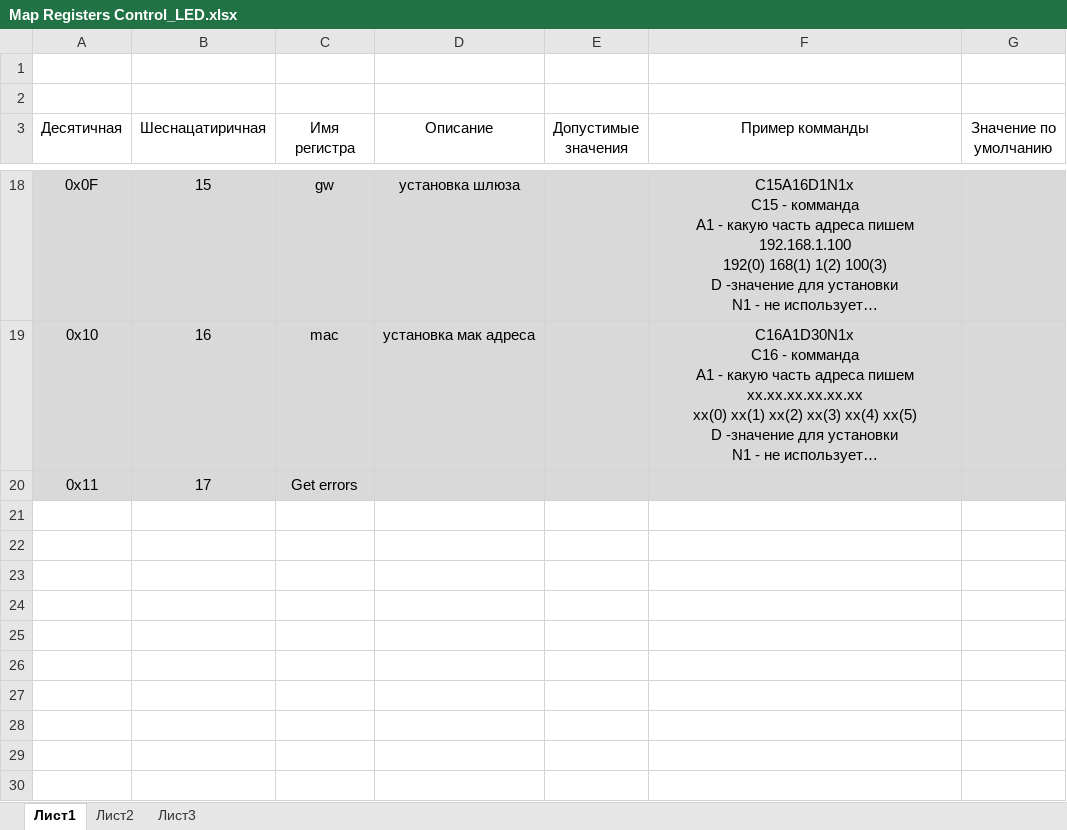
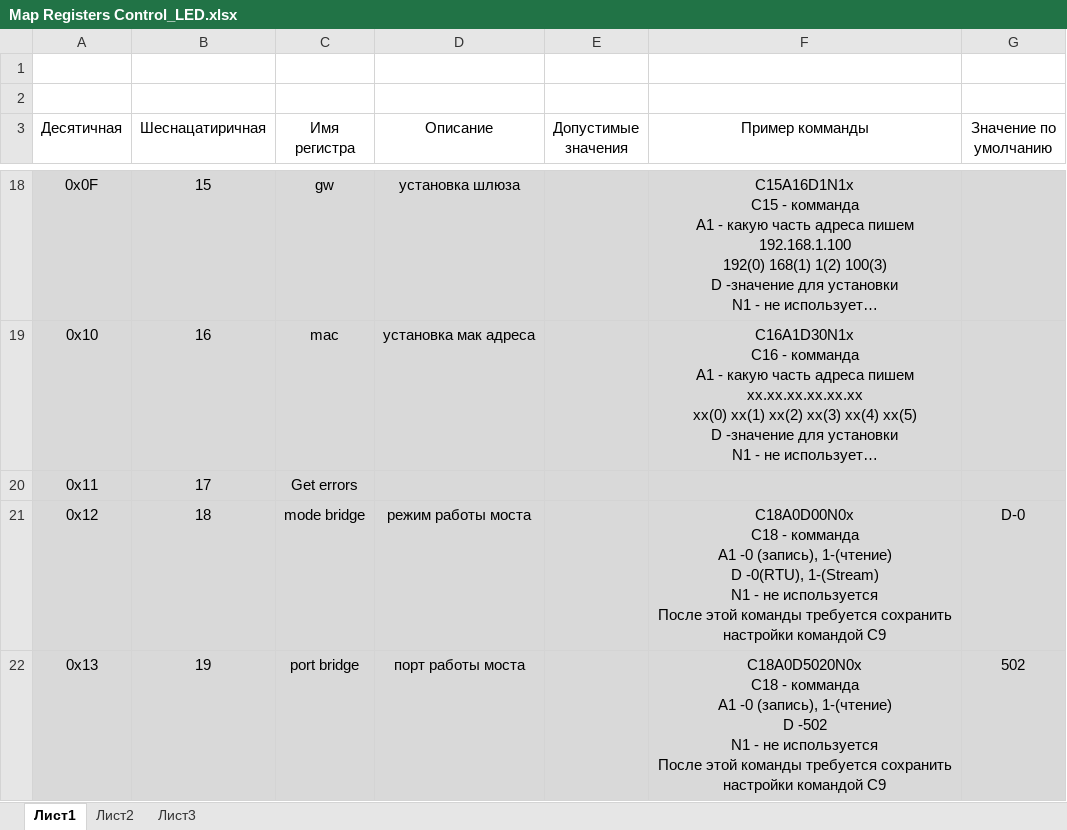
Before and after one commit to Sergey-V-Z/Ethernet_Power_Load_Controller, an Excel workbook: firmware/Contrrol/Map Registers Control_LED.xlsx, sheet Лист1, drawn as a sheet; only a part is shown, gaps mark what is left out; long unchanged cells end in …; values as stored, in another font and other column widths than the file's, no borders; ↵ is a line break in a cell; the diff names each change by its address in the sheet, - before the commit and + after, or states it on an @@ line.

```diff
--- a/firmware/Contrrol/Map Registers Control_LED.xlsx (sheet Лист1)
+++ b/firmware/Contrrol/Map Registers Control_LED.xlsx (sheet Лист1)
+row 21: 0x12 | 18 | mode bridge | режим работы моста |  | C18A0D00N0x ↵ C18 - комманда ↵ A1 -0 (запись), 1-(чтение) ↵ D -0(RTU), 1-(Stream) ↵ N1 - не используется ↵ После этой команды требуется сохранить настройки командой C9 | D-0
+row 22: 0x13 | 19 | port bridge | порт работы моста |  | C18A0D5020N0x ↵ C18 - комманда ↵ A1 -0 (запись), 1-(чтение) ↵ D -502 ↵ N1 - не используется ↵ После этой команды требуется сохранить настройки командой C9 | 502
```
Also changed, not shown: PCB/driverPCB/Project Outputs for DriverPCB/BOM/Bill of Materials-DriverPCB.xlsx, 44 other files.
